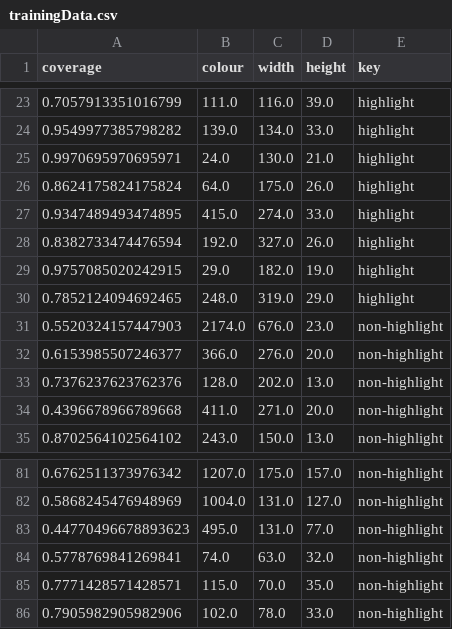
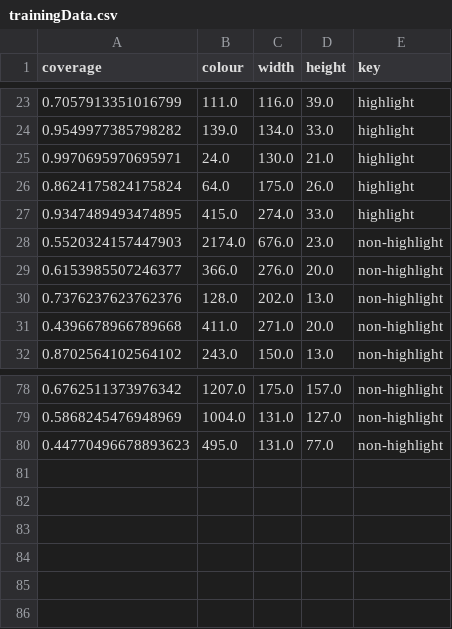
Before and after one commit to JoeMalt/TeamGolf, a CSV file: MixedRealityPDF/Data/trainingData.csv, drawn as a sheet; only a part is shown, gaps mark what is left out.

Commit message:
Added testing data, which has successfully passed (very small sample)

```diff
--- a/MixedRealityPDF/Data/trainingData.csv
+++ b/MixedRealityPDF/Data/trainingData.csv
@@ -27,5 +27,2 @@ coverage,colour,width,height,key
 0.9347489493474895,415.0,274.0,33.0,highlight
-0.8382733474476594,192.0,327.0,26.0,highlight
-0.9757085020242915,29.0,182.0,19.0,highlight
-0.7852124094692465,248.0,319.0,29.0,highlight
 0.5520324157447903,2174.0,676.0,23.0,non-highlight
@@ -83,4 +80 @@ coverage,colour,width,height,key
 0.44770496678893623,495.0,131.0,77.0,non-highlight
-0.5778769841269841,74.0,63.0,32.0,non-highlight
-0.7771428571428571,115.0,70.0,35.0,non-highlight
-0.7905982905982906,102.0,78.0,33.0,non-highlight
```
Also changed, not shown: 2 other files.
